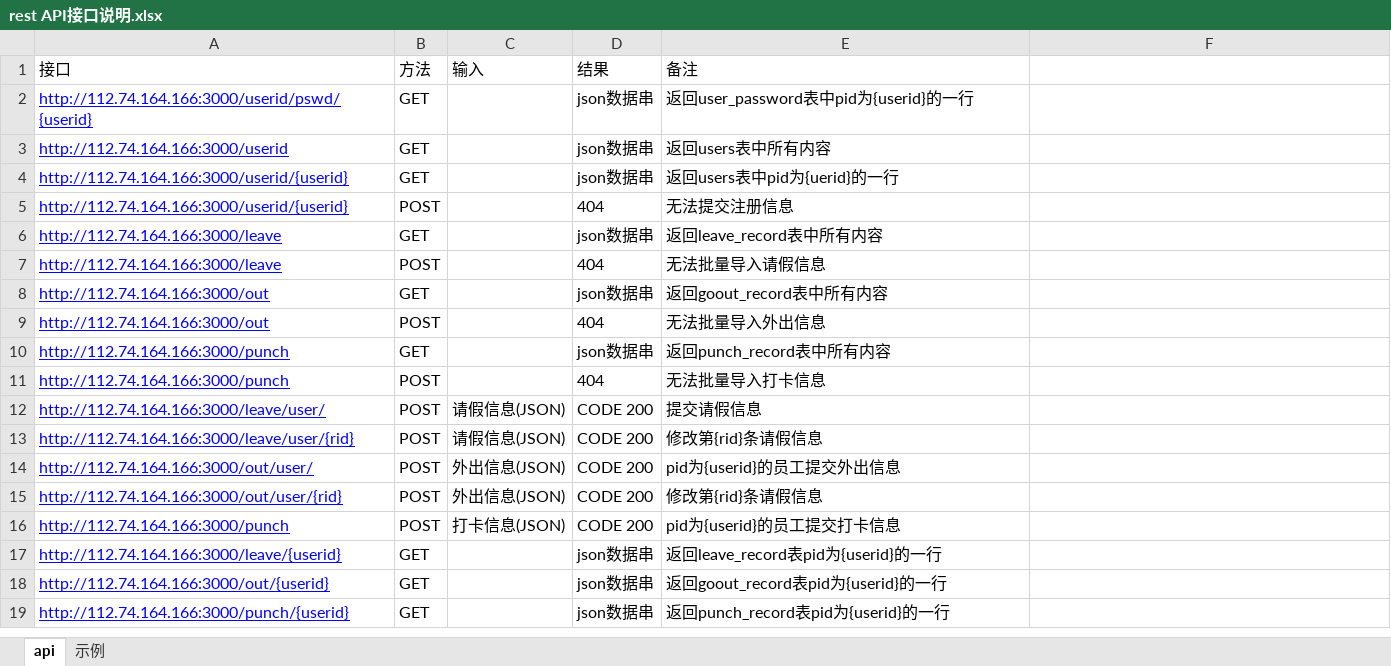
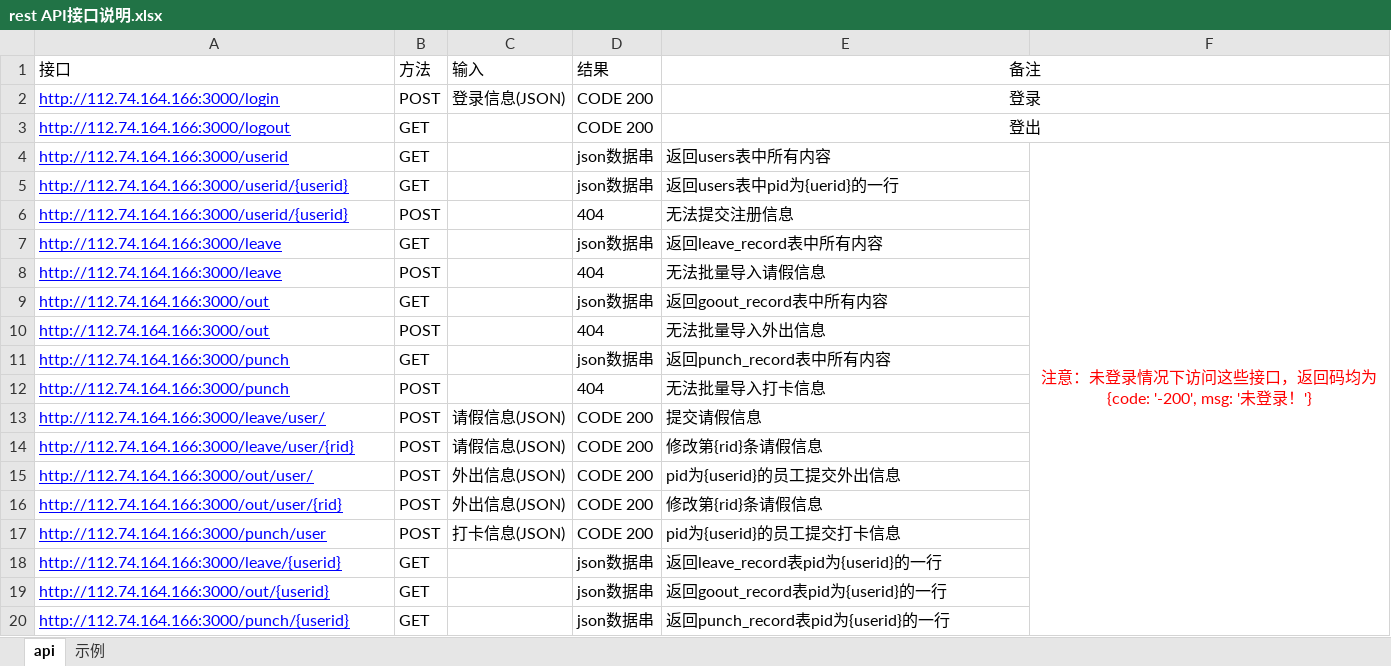
Before and after one commit to STHARUKI/KaoQin18191, an Excel workbook: docs/rest API接口说明.xlsx, sheet api, drawn as a sheet; values as stored, in another font and other column widths than the file's, no borders; removed rows and columns are numbered as before the commit, all else as after; the diff names each change by its address in the sheet, - before the commit and + after, or states it on an @@ line.

```diff
--- a/docs/rest API接口说明.xlsx (sheet api)
+++ b/docs/rest API接口说明.xlsx (sheet api)
-E1 alignment: left
+E1 alignment: center
+E1:F1 merged
-row 2: http://112.74.164.166:3000/userid/pswd/{userid} | GET |  | json数据串 | 返回user_password表中pid为{userid}的一行
+row 2: http://112.74.164.166:3000/login | POST | 登录信息(JSON) | CODE 200 | 登录
+row 3: http://112.74.164.166:3000/logout | GET |  | CODE 200 | 登出
-F4: (empty)
+F4: 注意：未登录情况下访问这些接口，返回码均为{code: '-200', msg: '未登录！'}
+F4:F20 merged
-A17 (接口): http://112.74.164.166:3000/punch
+A17 (接口): http://112.74.164.166:3000/punch/user
```
Also changed, not shown: sheet 示例, 21 other files.
